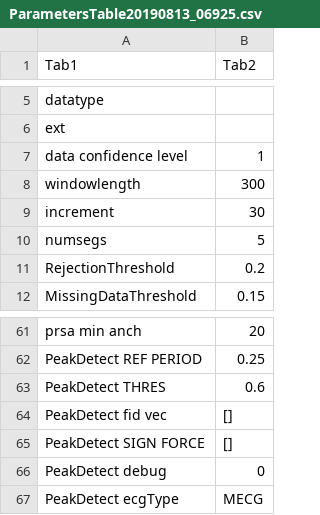
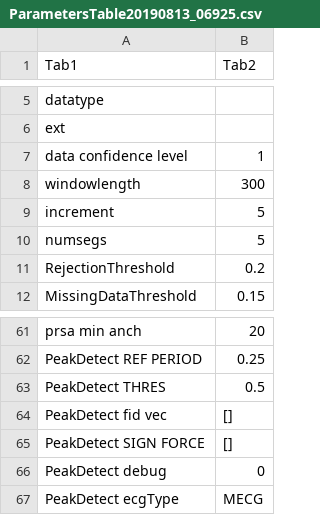
Before and after one commit to shah-in-boots/biobank, a CSV file: proc_patients/06925/ParametersTable20190813_06925.csv, drawn as a sheet; only a part is shown, gaps mark what is left out.

```diff
--- a/proc_patients/06925/ParametersTable20190813_06925.csv
+++ b/proc_patients/06925/ParametersTable20190813_06925.csv
@@ -8,3 +8,3 @@ data confidence level,1
 windowlength,300
-increment,30
+increment,5
 numsegs,5
@@ -62,3 +62,3 @@ prsa min anch,20
 PeakDetect REF PERIOD,0.25
-PeakDetect THRES,0.6
+PeakDetect THRES,0.5
 PeakDetect fid vec,[]
```
Also changed, not shown: proc_patients/06928/ParametersTable20190813_06928.csv, proc_patients/UI7616/ParametersTable20190813_UI7616.csv, 38 other files.
